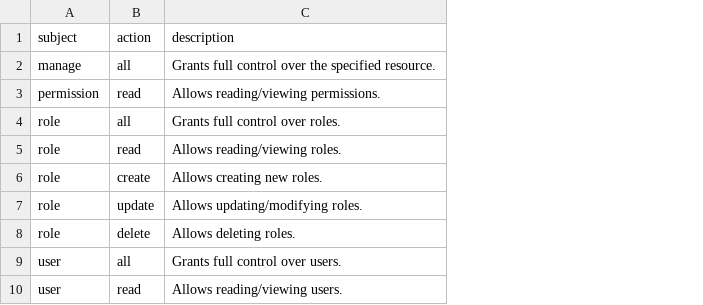
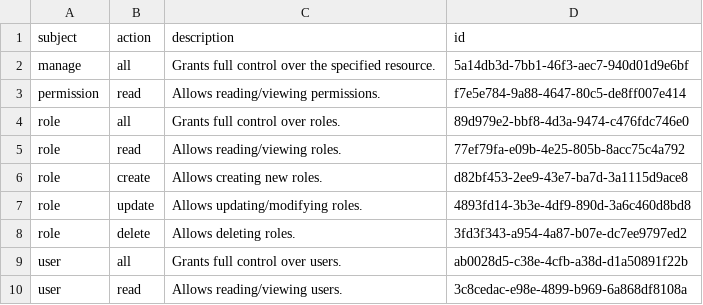
Before and after one commit to ResitechPro/auth-service, a CSV file: src/main/resources/db/changelog/tenants/v1/seeders/permission.csv, drawn as a sheet; only a part is shown; the diff names each change by its address in the sheet, - before the commit and + after, or states it on an @@ line.

Commit message:
main : refactor/add - adding feign dependency for communication between microservices , refactory all entities and there dto's for suiting the string uuid as id in the database to reduce id conflicts between per-service database in the microservice architecture

```diff
--- a/src/main/resources/db/changelog/tenants/v1/seeders/permission.csv
+++ b/src/main/resources/db/changelog/tenants/v1/seeders/permission.csv
+column D (id), rows 2-10: 5a14db3d-7bb1-46f3-aec7-940d01d9e6bf | f7e5e784-9a88-4647-80c5-de8ff007e414 | 89d979e2-bbf8-4d3a-9474-c476fdc746e0 | 77ef79fa-e09b-4e25-805b-8acc75c4a792 | d82bf453-2ee9-43e7-ba7d-3a1115d9ace8 | 4893fd14-3b3e-4df9-890d-3a6c460d8bd8 | 3fd3f343-a954-4a87-b07e-dc7ee9797ed2 | ab0028d5-c38e-4cfb-a38d-d1a50891f22b | 3c8cedac-e98e-4899-b969-6a868df8108a
```
Also changed, not shown: 27 other files.
